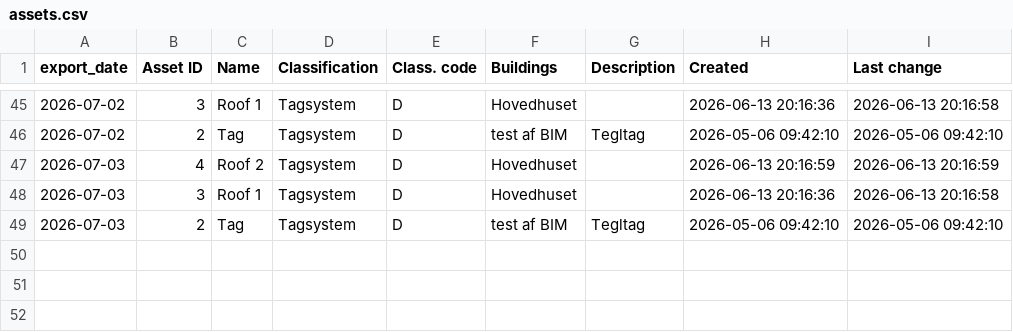
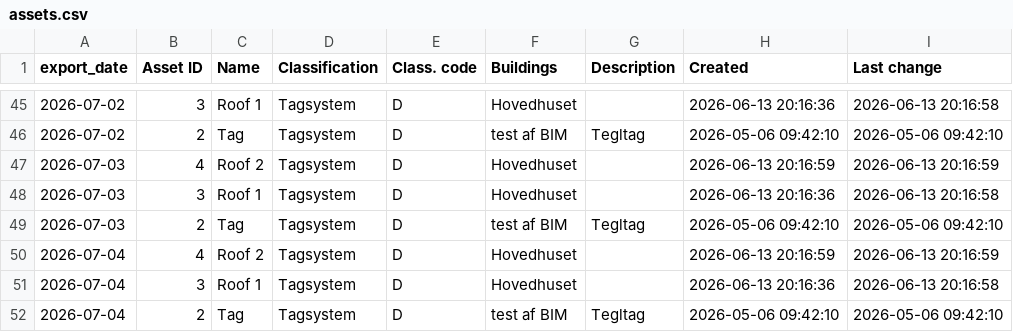
Before and after one commit to Chrsoeby/DaluxFMAPI, a CSV file: data/history/assets.csv, drawn as a sheet; only a part is shown, gaps mark what is left out; the diff names each change by its address in the sheet, - before the commit and + after, or states it on an @@ line.

```diff
--- a/data/history/assets.csv
+++ b/data/history/assets.csv
+row 50: 2026-07-04 | 4 | Roof 2 | Tagsystem | D | Hovedhuset |  | 2026-06-13 20:16:59 | 2026-06-13 20:16:59
+row 51: 2026-07-04 | 3 | Roof 1 | Tagsystem | D | Hovedhuset |  | 2026-06-13 20:16:36 | 2026-06-13 20:16:58
+row 52: 2026-07-04 | 2 | Tag | Tagsystem | D | test af BIM | Tegltag | 2026-05-06 09:42:10 | 2026-05-06 09:42:10
```
Also changed, not shown: data/history/buildings.csv, data/history/estates.csv, 13 other files.
